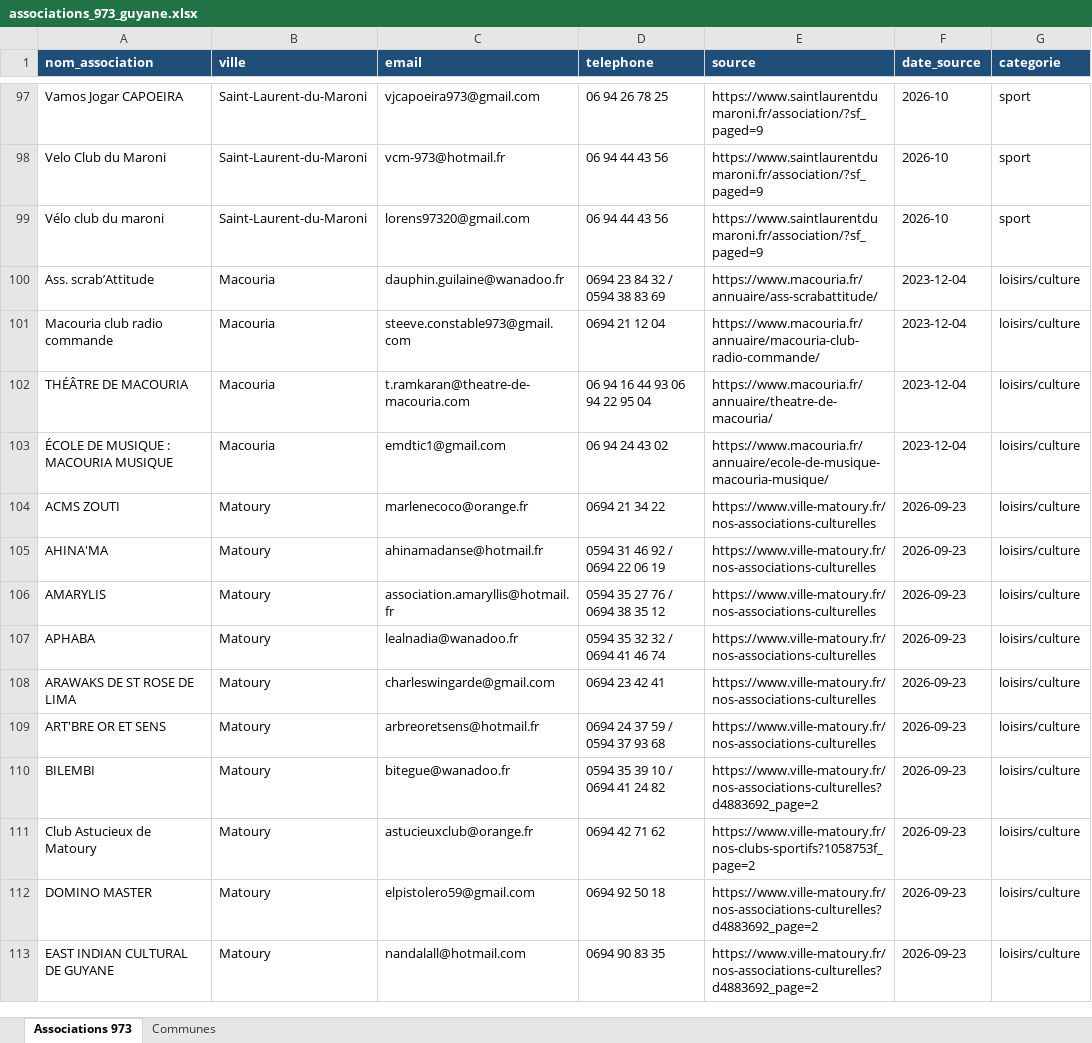
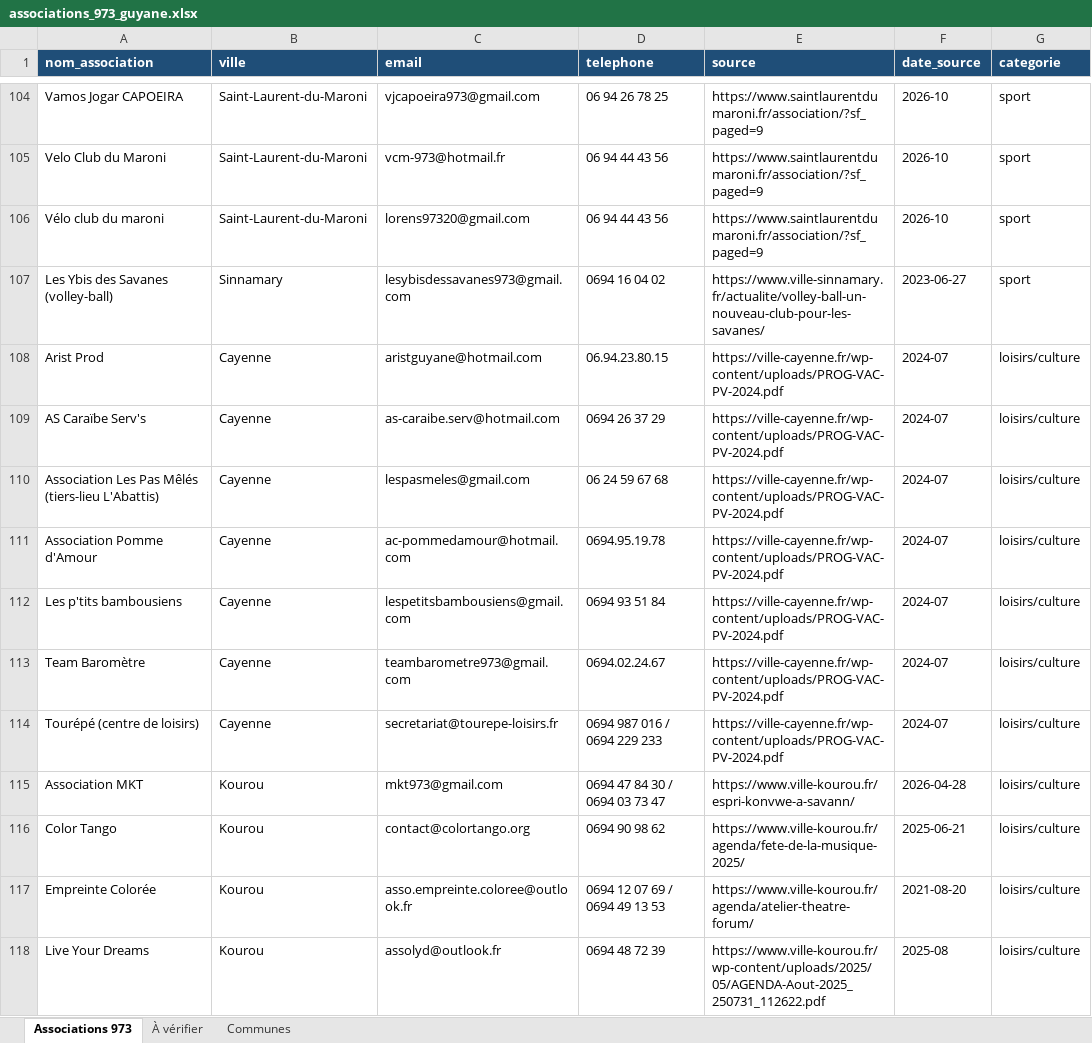
Before and after one commit to kevincarre13a-ops/assovisible, an Excel workbook: associations_973_guyane.xlsx, sheet Associations 973, drawn as a sheet; only a part is shown, gaps mark what is left out; the shorter side is filled out with more unchanged rows; values as stored, in another font and other column widths than the file's, no borders; the diff covers the shown part only; the diff names each change by its address in the sheet, - before the commit and + after, or states it on an @@ line.

```diff
--- a/associations_973_guyane.xlsx (sheet Associations 973)
+++ b/associations_973_guyane.xlsx (sheet Associations 973)
+sheet tab: À vérifier
+row 107: Les Ybis des Savanes (volley-ball) | Sinnamary | lesybisdessavanes973@gmail.com | 0694 16 04 02 | https://www.ville-sinnamary.fr/actualite/volley-ball-un-nouveau-club-pour-les-savanes/ | 2023-06-27 | sport
+row 108: Arist Prod | Cayenne | aristguyane@hotmail.com | 06.94.23.80.15 | https://ville-cayenne.fr/wp-content/uploads/PROG-VAC-PV-2024.pdf | 2024-07 | loisirs/culture
+row 109: AS Caraïbe Serv's | Cayenne | as-caraibe.serv@hotmail.com | 0694 26 37 29 | https://ville-cayenne.fr/wp-content/uploads/PROG-VAC-PV-2024.pdf | 2024-07 | loisirs/culture
+row 110: Association Les Pas Mêlés (tiers-lieu L'Abattis) | Cayenne | lespasmeles@gmail.com | 06 24 59 67 68 | https://ville-cayenne.fr/wp-content/uploads/PROG-VAC-PV-2024.pdf | 2024-07 | loisirs/culture
+row 111: Association Pomme d'Amour | Cayenne | ac-pommedamour@hotmail.com | 0694.95.19.78 | https://ville-cayenne.fr/wp-content/uploads/PROG-VAC-PV-2024.pdf | 2024-07 | loisirs/culture
+row 112: Les p'tits bambousiens | Cayenne | lespetitsbambousiens@gmail.com | 0694 93 51 84 | https://ville-cayenne.fr/wp-content/uploads/PROG-VAC-PV-2024.pdf | 2024-07 | loisirs/culture
+row 113: Team Baromètre | Cayenne | teambarometre973@gmail.com | 0694.02.24.67 | https://ville-cayenne.fr/wp-content/uploads/PROG-VAC-PV-2024.pdf | 2024-07 | loisirs/culture
+row 114: Tourépé (centre de loisirs) | Cayenne | secretariat@tourepe-loisirs.fr | 0694 987 016 / 0694 229 233 | https://ville-cayenne.fr/wp-content/uploads/PROG-VAC-PV-2024.pdf | 2024-07 | loisirs/culture
+row 115: Association MKT | Kourou | mkt973@gmail.com | 0694 47 84 30 / 0694 03 73 47 | https://www.ville-kourou.fr/espri-konvwe-a-savann/ | 2026-04-28 | loisirs/culture
+row 116: Color Tango | Kourou | contact@colortango.org | 0694 90 98 62 | https://www.ville-kourou.fr/agenda/fete-de-la-musique-2025/ | 2025-06-21 | loisirs/culture
+row 117: Empreinte Colorée | Kourou | asso.empreinte.coloree@outlook.fr | 0694 12 07 69 / 0694 49 13 53 | https://www.ville-kourou.fr/agenda/atelier-theatre-forum/ | 2021-08-20 | loisirs/culture
+row 118: Live Your Dreams | Kourou | assolyd@outlook.fr | 0694 48 72 39 | https://www.ville-kourou.fr/wp-content/uploads/2025/05/AGENDA-Aout-2025_250731_112622.pdf | 2025-08 | loisirs/culture
```
Also changed, not shown: 32 added rows elsewhere in this sheet, sheet Communes.
